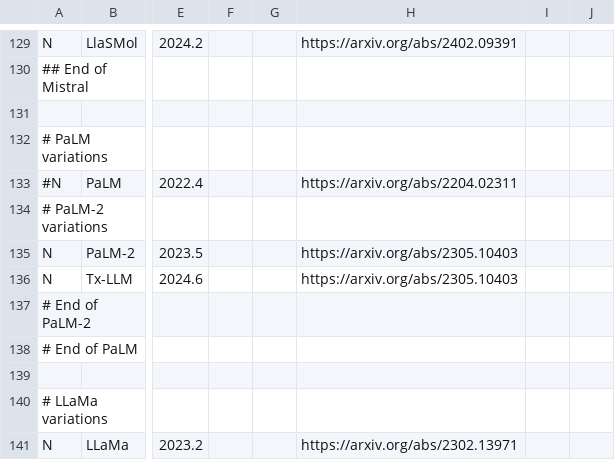
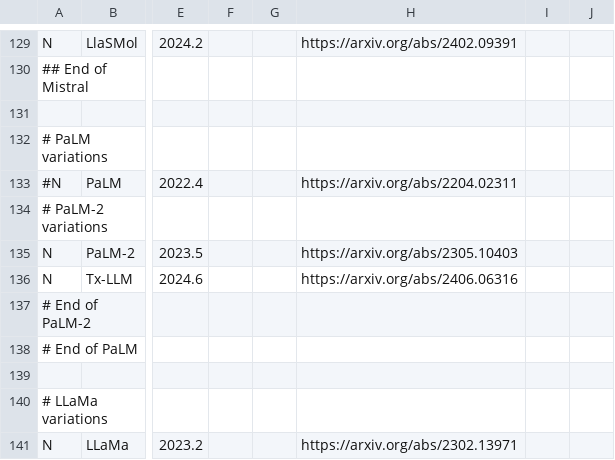
Before and after one commit to maykcaldas/LLMTimeline, a CSV file: llm_ldt.csv, drawn as a sheet; only a part is shown, gaps mark what is left out; the diff names each change by its address in the sheet, - before the commit and + after, or states it on an @@ line.

Commit message:
updated tx-llm

```diff
--- a/llm_ldt.csv
+++ b/llm_ldt.csv
-H136: https://arxiv.org/abs/2305.10403
+H136: https://arxiv.org/abs/2406.06316
```
